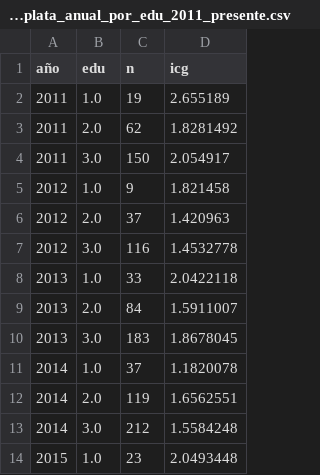
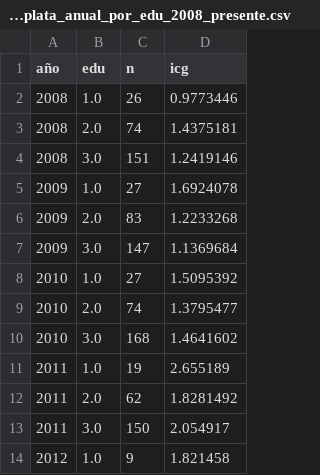
Before and after one commit to Ivanknop/elecciones-socioeconomia-laplata, a CSV file: data/socioeconomia/icg/icg_la_plata_anual_por_edu_2008_presente.csv (was data/socioeconomia/icg_la_plata_anual_por_edu_2011_presente.csv), drawn as a sheet; only a part is shown; the shorter side is filled out with more unchanged rows; the diff names each change by its address in the sheet, - before the commit and + after, or states it on an @@ line.

```diff
--- a/data/socioeconomia/icg_la_plata_anual_por_edu_2011_presente.csv
+++ b/data/socioeconomia/icg/icg_la_plata_anual_por_edu_2008_presente.csv
+row 2: 2008 | 1.0 | 26 | 0.9773446
+row 3: 2008 | 2.0 | 74 | 1.4375181
+row 4: 2008 | 3.0 | 151 | 1.2419146
+row 5: 2009 | 1.0 | 27 | 1.6924078
+row 6: 2009 | 2.0 | 83 | 1.2233268
+row 7: 2009 | 3.0 | 147 | 1.1369684
+row 8: 2010 | 1.0 | 27 | 1.5095392
+row 9: 2010 | 2.0 | 74 | 1.3795477
+row 10: 2010 | 3.0 | 168 | 1.4641602
```
Also changed, not shown: data/socioeconomia/icg/icg_la_plata_anual_por_edad_2008_presente.csv, data/socioeconomia/icg/icg_la_plata_anual_por_sexo_2008_presente.csv, 25 other files.
